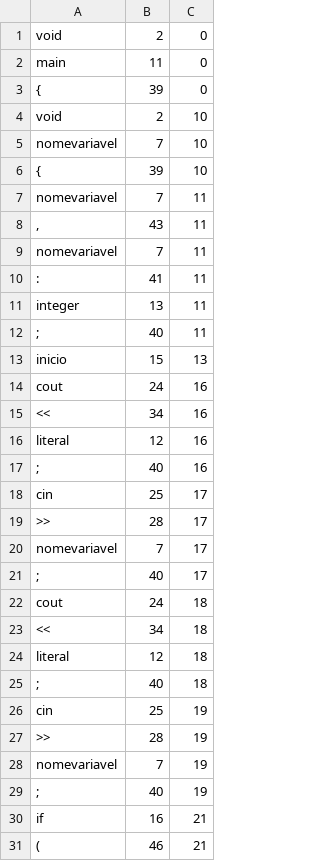
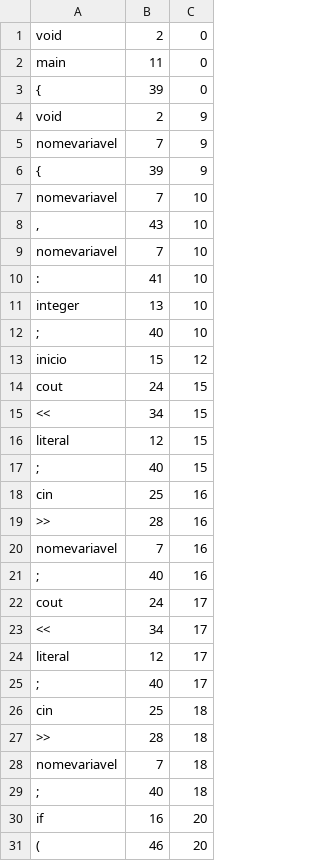
Before and after one commit to Matheus-Soares/AnalisadorSintatico, a CSV file: out.csv, drawn as a sheet; only a part is shown; the diff covers the shown part only.

Commit message:
Fix some bugs

```diff
--- a/out.csv
+++ b/out.csv
@@ -3,29 +3,29 @@ main	11	0
 {	39	0
-void	2	10
+void	2	9
+nomevariavel	7	9
+{	39	9
 nomevariavel	7	10
-{	39	10
-nomevariavel	7	11
-,	43	11
-nomevariavel	7	11
-:	41	11
-integer	13	11
-;	40	11
-inicio	15	13
-cout	24	16
-<<	34	16
-literal	12	16
+,	43	10
+nomevariavel	7	10
+:	41	10
+integer	13	10
+;	40	10
+inicio	15	12
+cout	24	15
+<<	34	15
+literal	12	15
+;	40	15
+cin	25	16
+>>	28	16
+nomevariavel	7	16
 ;	40	16
-cin	25	17
->>	28	17
-nomevariavel	7	17
+cout	24	17
+<<	34	17
+literal	12	17
 ;	40	17
-cout	24	18
-<<	34	18
-literal	12	18
+cin	25	18
+>>	28	18
+nomevariavel	7	18
 ;	40	18
-cin	25	19
->>	28	19
-nomevariavel	7	19
-;	40	19
-if	16	21
-(	46	21
+if	16	20
+(	46	20
```
Also changed, not shown: 9 added rows, 13 removed rows and 2 edited cells elsewhere in this file.
